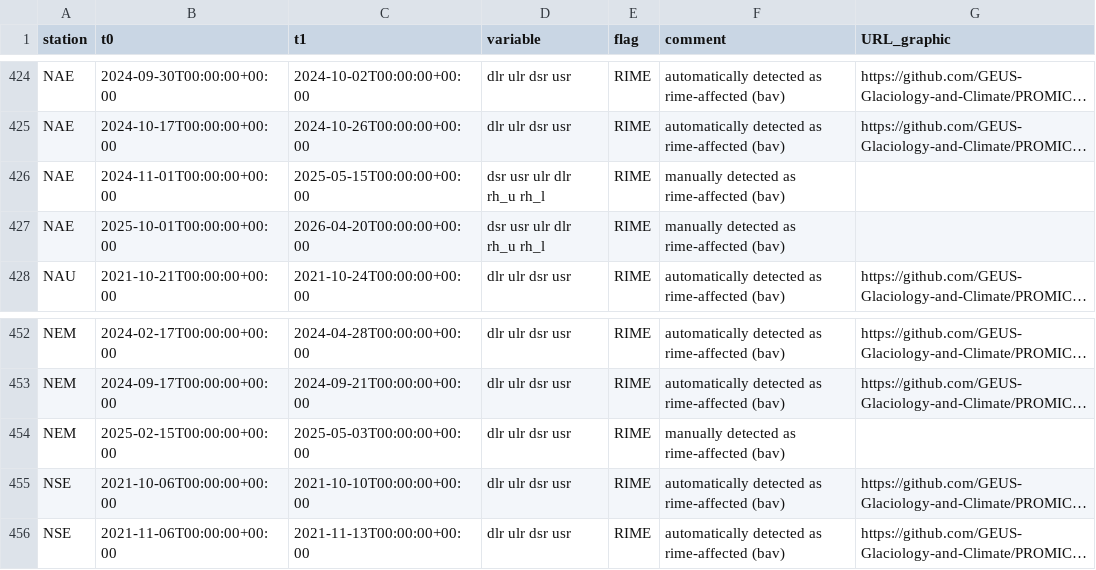
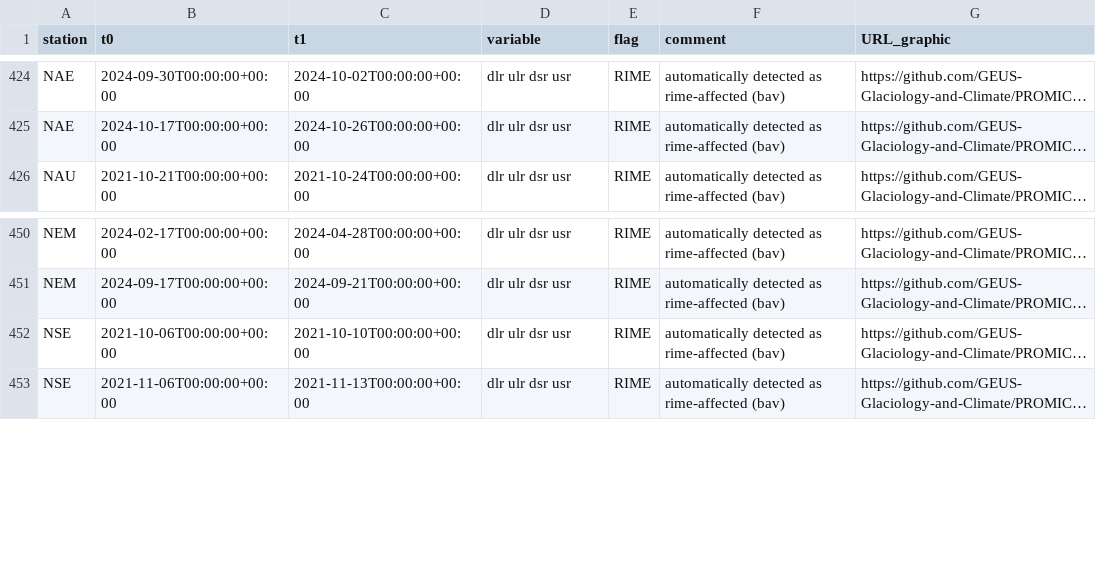
Before and after one commit to GEUS-Glaciology-and-Climate/PROMICE-AWS-data-issues, a CSV file: rime_detected_with_CARRA.csv, drawn as a sheet; only a part is shown, gaps mark what is left out; long unchanged cells end in …; the diff names each change by its address in the sheet, - before the commit and + after, or states it on an @@ line.

Commit message:
Update rime_detected_with_CARRA.csv

```diff
--- a/rime_detected_with_CARRA.csv
+++ b/rime_detected_with_CARRA.csv
-row 426: NAE | 2024-11-01T00:00:00+00:00 | 2025-05-15T00:00:00+00:00 | dsr usr ulr dlr rh_u rh_l | RIME | manually detected as rime-affected (bav)
-row 427: NAE | 2025-10-01T00:00:00+00:00 | 2026-04-20T00:00:00+00:00 | dsr usr ulr dlr rh_u rh_l | RIME | manually detected as rime-affected (bav)
-row 454: NEM | 2025-02-15T00:00:00+00:00 | 2025-05-03T00:00:00+00:00 | dlr ulr dsr usr | RIME | manually detected as rime-affected (bav)
```
